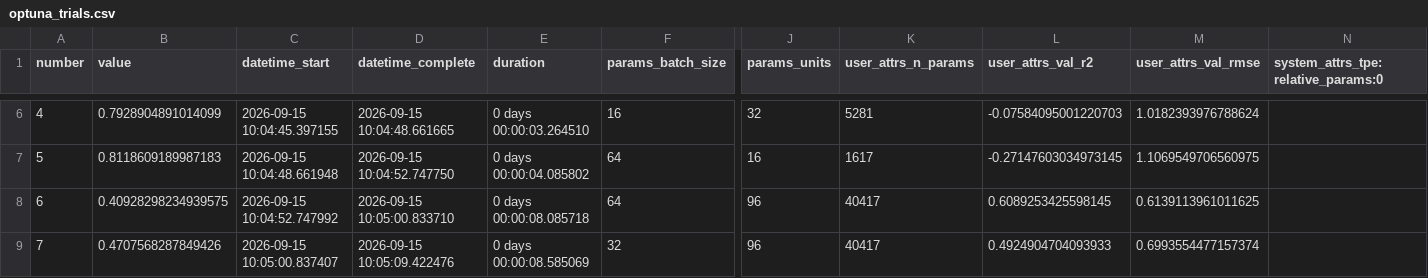
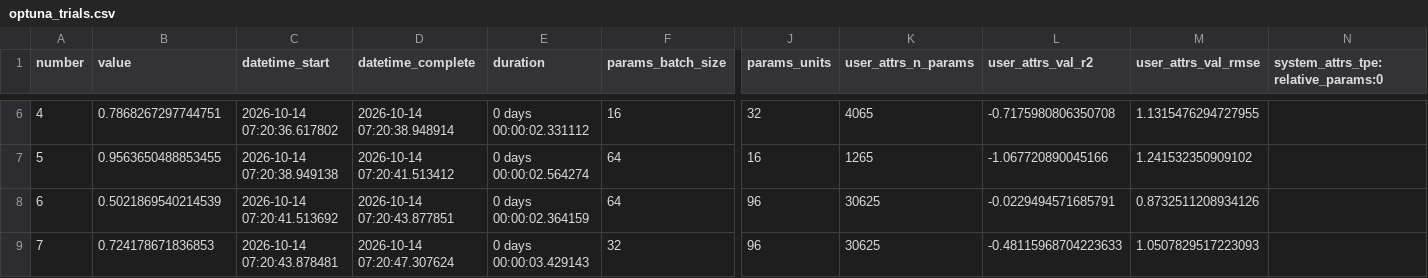
Before and after one commit to robsonpsdesv/previsao-gasolina-anp-rnn, a CSV file: results/optuna_trials.csv, drawn as a sheet; only a part is shown, gaps mark what is left out; the diff covers the shown part only; the diff names each change by its address in the sheet, - before the commit and + after, or states it on an @@ line.

```diff
--- a/results/optuna_trials.csv
+++ b/results/optuna_trials.csv
-B6 (value): 0.7928904891014099
+B6 (value): 0.7868267297744751
-C6 (datetime_start): 2026-09-15 10:04:45.397155
+C6 (datetime_start): 2026-10-14 07:20:36.617802
-D6 (datetime_complete): 2026-09-15 10:04:48.661665
+D6 (datetime_complete): 2026-10-14 07:20:38.948914
-E6 (duration): 0 days 00:00:03.264510
+E6 (duration): 0 days 00:00:02.331112
-K6 (user_attrs_n_params): 5281
+K6 (user_attrs_n_params): 4065
-L6 (user_attrs_val_r2): -0.07584095001220703
+L6 (user_attrs_val_r2): -0.7175980806350708
-M6 (user_attrs_val_rmse): 1.0182393976788624
+M6 (user_attrs_val_rmse): 1.1315476294727955
-B7 (value): 0.8118609189987183
+B7 (value): 0.9563650488853455
-C7 (datetime_start): 2026-09-15 10:04:48.661948
+C7 (datetime_start): 2026-10-14 07:20:38.949138
-D7 (datetime_complete): 2026-09-15 10:04:52.747750
+D7 (datetime_complete): 2026-10-14 07:20:41.513412
-E7 (duration): 0 days 00:00:04.085802
+E7 (duration): 0 days 00:00:02.564274
-K7 (user_attrs_n_params): 1617
+K7 (user_attrs_n_params): 1265
-L7 (user_attrs_val_r2): -0.27147603034973145
+L7 (user_attrs_val_r2): -1.067720890045166
-M7 (user_attrs_val_rmse): 1.1069549706560975
+M7 (user_attrs_val_rmse): 1.241532350909102
-B8 (value): 0.40928298234939575
+B8 (value): 0.5021869540214539
-C8 (datetime_start): 2026-09-15 10:04:52.747992
+C8 (datetime_start): 2026-10-14 07:20:41.513692
-D8 (datetime_complete): 2026-09-15 10:05:00.833710
+D8 (datetime_complete): 2026-10-14 07:20:43.877851
-E8 (duration): 0 days 00:00:08.085718
+E8 (duration): 0 days 00:00:02.364159
-K8:K9 (user_attrs_n_params): 40417
+K8:K9 (user_attrs_n_params): 30625
-L8 (user_attrs_val_r2): 0.6089253425598145
+L8 (user_attrs_val_r2): -0.0229494571685791
-M8 (user_attrs_val_rmse): 0.6139113961011625
+M8 (user_attrs_val_rmse): 0.8732511208934126
-B9 (value): 0.4707568287849426
+B9 (value): 0.724178671836853
-C9 (datetime_start): 2026-09-15 10:05:00.837407
+C9 (datetime_start): 2026-10-14 07:20:43.878481
-D9 (datetime_complete): 2026-09-15 10:05:09.422476
+D9 (datetime_complete): 2026-10-14 07:20:47.307624
-E9 (duration): 0 days 00:00:08.585069
+E9 (duration): 0 days 00:00:03.429143
-L9 (user_attrs_val_r2): 0.4924904704093933
+L9 (user_attrs_val_r2): -0.48115968704223633
-M9 (user_attrs_val_rmse): 0.6993554477157374
+M9 (user_attrs_val_rmse): 1.0507829517223093
```
Also changed, not shown: 150 edited cells elsewhere in this file, results/experiments.csv, 42 other files.
